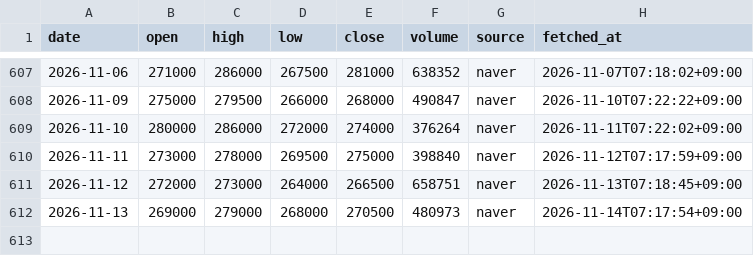
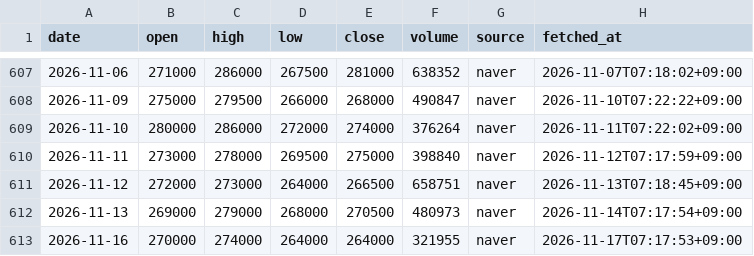
Before and after one commit to ZizonK7/stock-rader, a CSV file: data/prices/005380.csv, drawn as a sheet; only a part is shown, gaps mark what is left out; the diff names each change by its address in the sheet, - before the commit and + after, or states it on an @@ line.

```diff
--- a/data/prices/005380.csv
+++ b/data/prices/005380.csv
+row 613: 2026-11-16 | 270000 | 274000 | 264000 | 264000 | 321955 | naver | 2026-11-17T07:17:53+09:00
```
Also changed, not shown: data/prices/000660.csv, data/prices/005490.csv, 31 other files.
